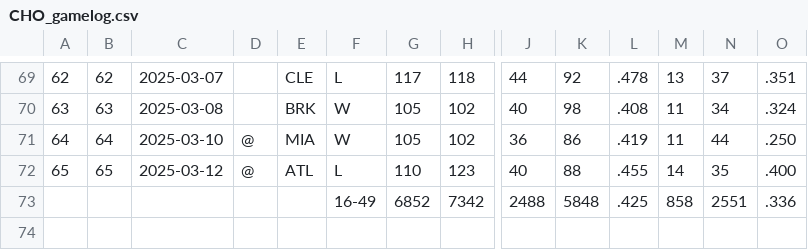
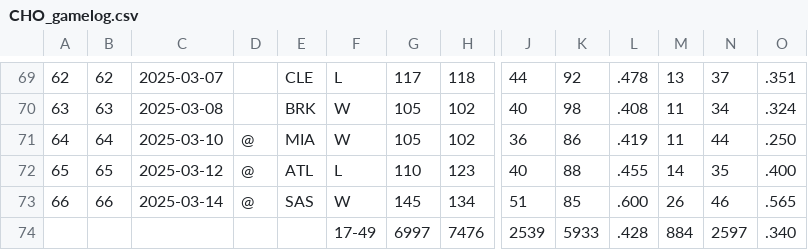
Before and after one commit to andredamus/ddwin, a CSV file: data/teams/CHO_gamelog.csv, drawn as a sheet; only a part is shown, gaps mark what is left out; removed rows and columns are numbered as before the commit, all else as after; rows hold the shown columns only; the diff names each change by its address in the sheet, - before the commit and + after, or states it on an @@ line.

```diff
--- a/data/teams/CHO_gamelog.csv
+++ b/data/teams/CHO_gamelog.csv
-row 73:  |  |  |  |  | 16-49 | 6852 | 7342 | 2488 | 5848 | .425 | 858 | 2551 | .336
+row 73: 66 | 66 | 2025-03-14 | @ | SAS | W | 145 | 134 | 51 | 85 | .600 | 26 | 46 | .565
+row 74:  |  |  |  |  | 17-49 | 6997 | 7476 | 2539 | 5933 | .428 | 884 | 2597 | .340
```
Also changed, not shown: data/teams/CLE_gamelog.csv, data/teams/DEN_gamelog.csv, 41 other files.
